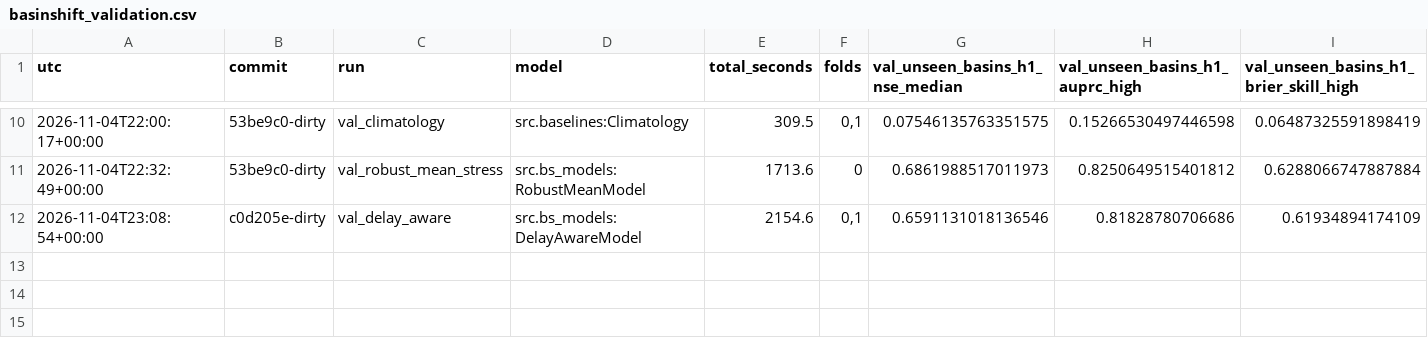
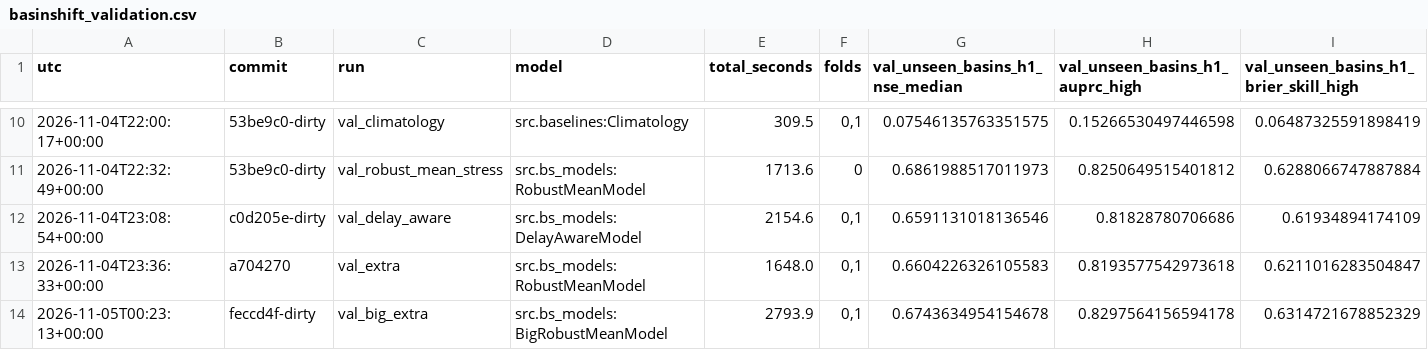
Before and after one commit to 10sumitsingh01-collab/floodcast-basinpulse, a CSV file: experiments/basinshift_validation.csv, drawn as a sheet; only a part is shown, gaps mark what is left out; rows hold the shown columns only; the diff names each change by its address in the sheet, - before the commit and + after, or states it on an @@ line.

Commit message:
Docs and model card on the final T0 configuration, website run instructions and dependencies
Model card, technical report and README now describe the final configuration (src.tuning:T0, trained with
extra basins; submitted model refitted on all 671 CAMELS-US basins) with the final test numbers. Adds the
final test report, feature importance and Europe transfer docs, web dependencies in requirements.txt,
and fixes the stress test to allow the data-age column the flagged-delay scenario adds on purpose.

```diff
--- a/experiments/basinshift_validation.csv
+++ b/experiments/basinshift_validation.csv
+row 13: 2026-11-04T23:36:33+00:00 | a704270 | val_extra | src.bs_models:RobustMeanModel | 1648.0 | 0,1 | 0.6604226326105583 | 0.8193577542973618 | 0.6211016283504847
+row 14: 2026-11-05T00:23:13+00:00 | feccd4f-dirty | val_big_extra | src.bs_models:BigRobustMeanModel | 2793.9 | 0,1 | 0.6743634954154678 | 0.8297564156594178 | 0.6314721678852329
```
Also changed, not shown: 11 other files.
